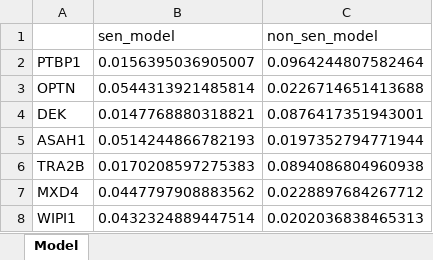
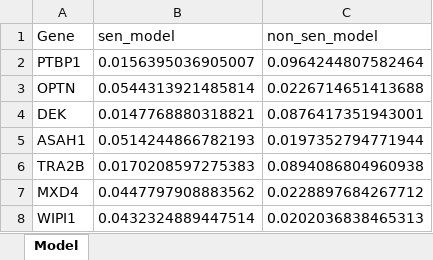
Before and after one commit to yjybio/SRSTCK, an Excel workbook: inst/Result_Data/Model.xlsx, sheet Model, drawn as a sheet; only a part is shown; values as stored, in another font and other column widths than the file's, no borders; the diff names each change by its address in the sheet, - before the commit and + after, or states it on an @@ line.

Commit message:
Updata data

```diff
--- a/inst/Result_Data/Model.xlsx (sheet Model)
+++ b/inst/Result_Data/Model.xlsx (sheet Model)
-A1: (empty)
+A1: Gene
```
